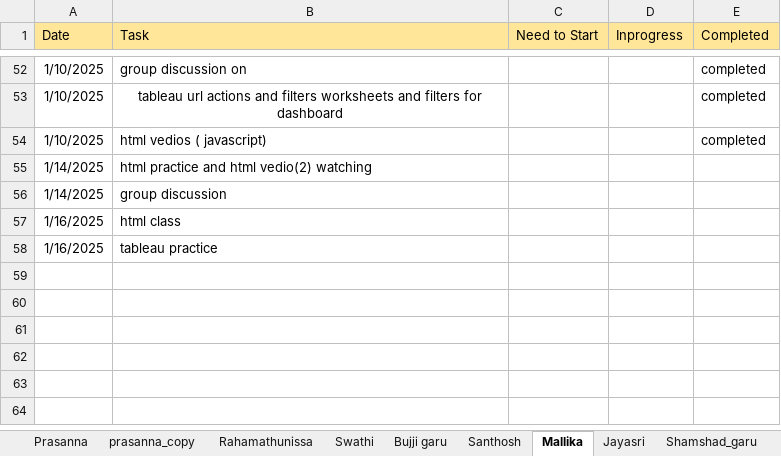
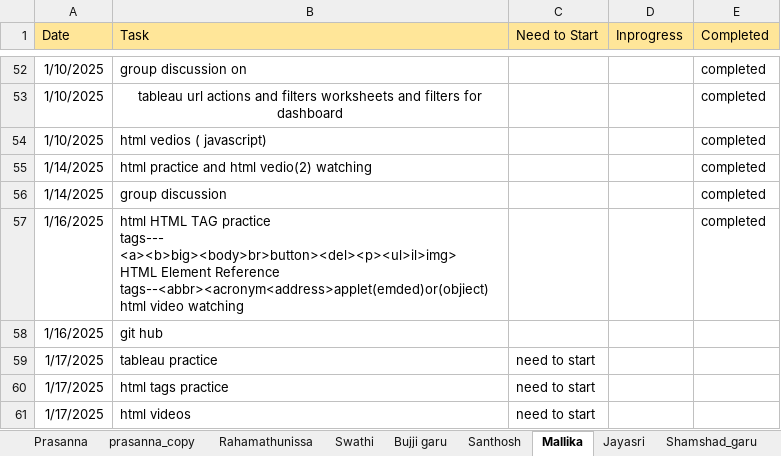
Before and after one commit to jayasriNandipu/Daily_standup_all, an Excel workbook: Stand_up_status.xlsx, sheet Mallika, drawn as a sheet; only a part is shown, gaps mark what is left out; values as stored, in another font and other column widths than the file's, no borders; ↵ is a line break in a cell; the diff names each change by its address in the sheet, - before the commit and + after, or states it on an @@ line.

```diff
--- a/Stand_up_status.xlsx (sheet Mallika)
+++ b/Stand_up_status.xlsx (sheet Mallika)
-E55:E57 (Completed): (empty)
+E55:E57 (Completed): completed
-B57 (Task): html class
+B57 (Task): html HTML TAG practice ↵ tags--- <a><b>big><body>br>button><del><p><ul>il>img> ↵ HTML Element Reference ↵ tags--<abbr><acronym<address>applet(emded)or(objiect) ↵ html video watching
-B58 (Task): tableau practice
+B58 (Task): git hub
+row 59: 1/17/2025 | tableau practice | need to start
+row 60: 1/17/2025 | html tags practice | need to start
+row 61: 1/17/2025 | html videos | need to start
```
Also changed, not shown: sheet Shamshad_garu, sheet Jayasri, sheet Rahamathunissa, sheet Santhosh, sheet Bujji garu, 1 other file.
